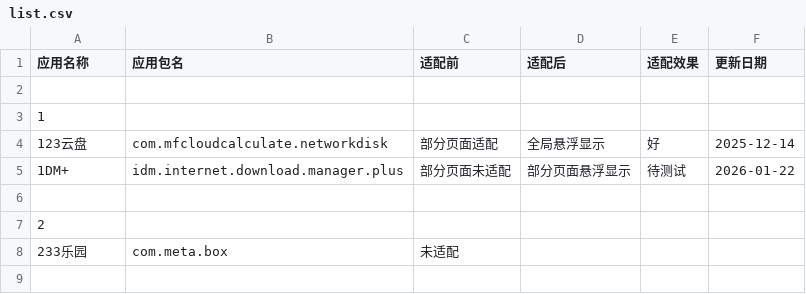
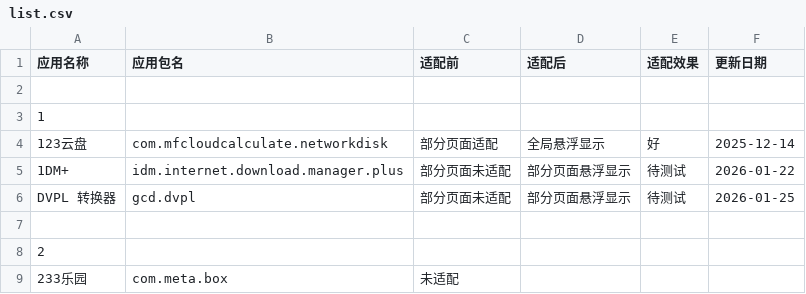
Before and after one commit to Seyud/MiNavBarImmerse, a CSV file: list.csv, drawn as a sheet; only a part is shown; the shorter side is filled out with more unchanged rows; the diff names each change by its address in the sheet, - before the commit and + after, or states it on an @@ line.

Commit message:
add DVPL 转换器 #46

```diff
--- a/list.csv
+++ b/list.csv
+row 6: DVPL 转换器 | gcd.dvpl | 部分页面未适配 | 部分页面悬浮显示 | 待测试 | 2026-01-25
```
Also changed, not shown: 2 other files.
